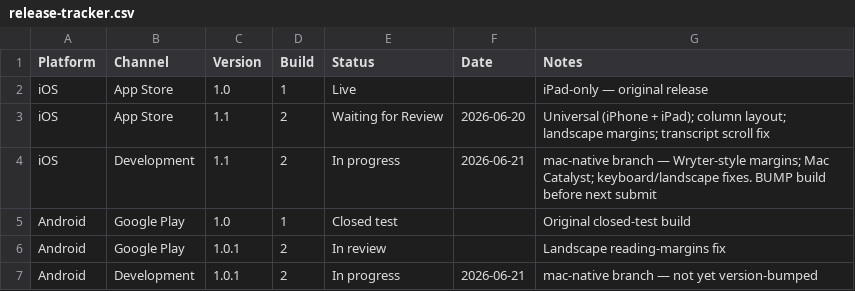
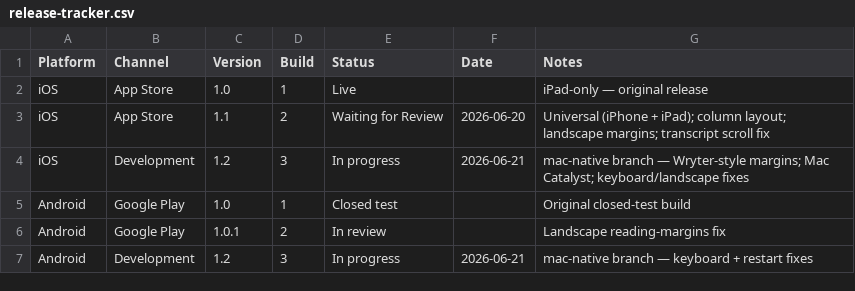
Before and after one commit to DangarStu/JACL, a CSV file: android/release-tracker.csv, drawn as a sheet.

```diff
--- a/android/release-tracker.csv
+++ b/android/release-tracker.csv
@@ -3,5 +3,5 @@ iOS,App Store,1.0,1,Live,,iPad-only — original release
 iOS,App Store,1.1,2,Waiting for Review,2026-06-20,Universal (iPhone + iPad); column layout; landscape margins; transcript scroll fix
-iOS,Development,1.1,2,In progress,2026-06-21,mac-native branch — Wryter-style margins; Mac Catalyst; keyboard/landscape fixes. BUMP build before next submit
+iOS,Development,1.2,3,In progress,2026-06-21,mac-native branch — Wryter-style margins; Mac Catalyst; keyboard/landscape fixes
 Android,Google Play,1.0,1,Closed test,,Original closed-test build
 Android,Google Play,1.0.1,2,In review,,Landscape reading-margins fix
-Android,Development,1.0.1,2,In progress,2026-06-21,mac-native branch — not yet version-bumped
+Android,Development,1.2,3,In progress,2026-06-21,mac-native branch — keyboard + restart fixes
```
Also changed, not shown: 3 other files.
